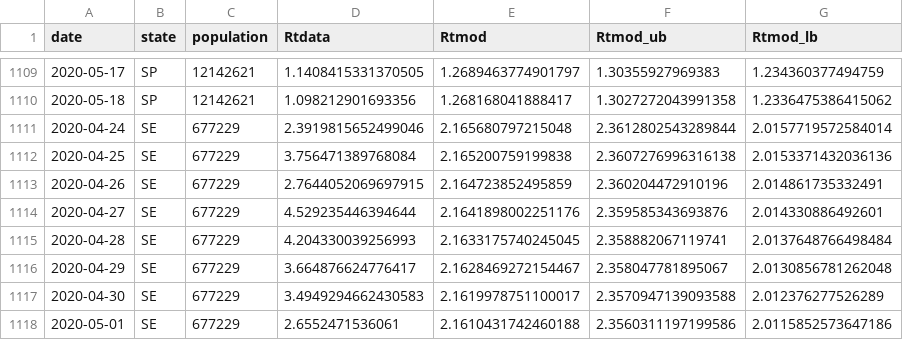
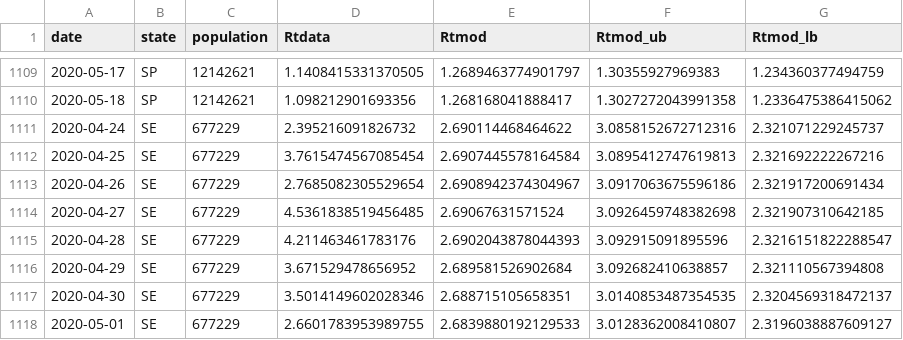
Before and after one commit to PAMepi/webViz, a CSV file: transmission_rate_app/data/rts/Rtcapital.csv, drawn as a sheet; only a part is shown, gaps mark what is left out; the diff covers the shown part only.

```diff
--- a/transmission_rate_app/data/rts/Rtcapital.csv
+++ b/transmission_rate_app/data/rts/Rtcapital.csv
@@ -1110,9 +1110,9 @@ date,state,population,Rtdata,Rtmod,Rtmod_ub,Rtmod_lb
 2020-05-18,SP,12142621,1.098212901693356,1.268168041888417,1.3027272043991358,1.2336475386415062
-2020-04-24,SE,677229,2.3919815652499046,2.165680797215048,2.3612802543289844,2.0157719572584014
-2020-04-25,SE,677229,3.756471389768084,2.165200759199838,2.3607276996316138,2.0153371432036136
-2020-04-26,SE,677229,2.7644052069697915,2.164723852495859,2.360204472910196,2.014861735332491
-2020-04-27,SE,677229,4.529235446394644,2.1641898002251176,2.359585343693876,2.014330886492601
-2020-04-28,SE,677229,4.204330039256993,2.1633175740245045,2.358882067119741,2.0137648766498484
-2020-04-29,SE,677229,3.664876624776417,2.1628469272154467,2.358047781895067,2.0130856781262048
-2020-04-30,SE,677229,3.4949294662430583,2.1619978751100017,2.3570947139093588,2.012376277526289
-2020-05-01,SE,677229,2.6552471536061,2.1610431742460188,2.3560311197199586,2.0115852573647186
+2020-04-24,SE,677229,2.395216091826732,2.690114468464622,3.0858152672712316,2.321071229245737
+2020-04-25,SE,677229,3.7615474567085454,2.6907445578164584,3.0895412747619813,2.321692222267216
+2020-04-26,SE,677229,2.7685082305529654,2.6908942374304967,3.0917063675596186,2.321917200691434
+2020-04-27,SE,677229,4.5361838519456485,2.69067631571524,3.0926459748382698,2.321907310642185
+2020-04-28,SE,677229,4.211463461783176,2.6902043878044393,3.092915091895596,2.3216151822288547
+2020-04-29,SE,677229,3.671529478656952,2.689581526902684,3.092682410638857,2.321110567394808
+2020-04-30,SE,677229,3.5014149602028346,2.688715105658351,3.0140853487354535,2.3204569318472137
+2020-05-01,SE,677229,2.6601783953989755,2.6839880192129533,3.0128362008410807,2.3196038887609127
```
Also changed, not shown: 140 edited cells elsewhere in this file, transmission_rate_app/data/info_tab.csv, transmission_rate_app/data/rts/Rtestado.csv, 13 other files.
